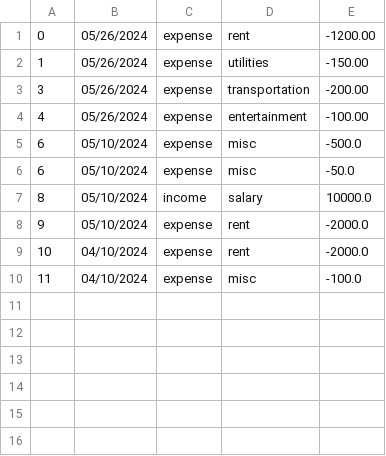
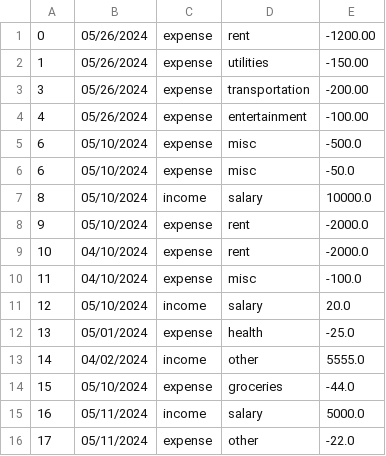
Before and after one commit to tseth4/budget_tracker, a CSV file: transactions.csv, drawn as a sheet.

```diff
--- a/transactions.csv
+++ b/transactions.csv
@@ -10 +10,7 @@
 11,04/10/2024,expense,misc,-100.0
+12,05/10/2024,income,salary,20.0
+13,05/01/2024,expense,health,-25.0
+14,04/02/2024,income,other,5555.0
+15,05/10/2024,expense,groceries,-44.0
+16,05/11/2024,income,salary,5000.0
+17,05/11/2024,expense,other,-22.0
```
Also changed, not shown: 3 other files.
